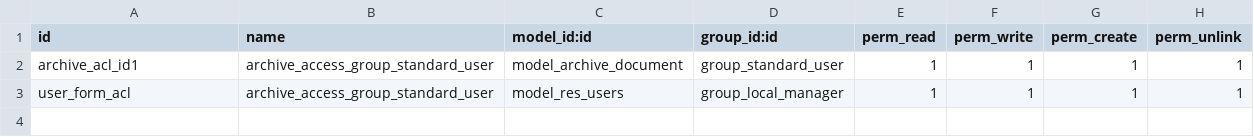
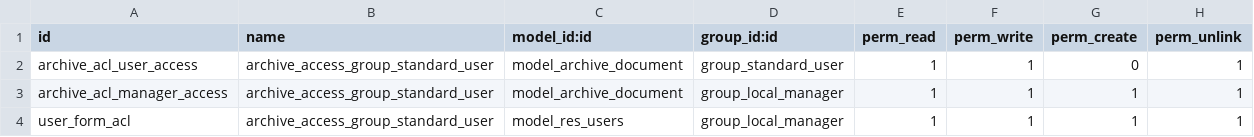
Before and after one commit to andaode/andao_archiv, a CSV file: archive/security/ir.model.access.csv, drawn as a sheet.

```diff
--- a/archive/security/ir.model.access.csv
+++ b/archive/security/ir.model.access.csv
@@ -1,3 +1,4 @@
 id,name,model_id:id,group_id:id,perm_read,perm_write,perm_create,perm_unlink
-archive_acl_id1,archive_access_group_standard_user,model_archive_document,group_standard_user,1,1,1,1
+archive_acl_user_access,archive_access_group_standard_user,model_archive_document,group_standard_user,1,1,0,1
+archive_acl_manager_access,archive_access_group_standard_user,model_archive_document,group_local_manager,1,1,1,1
 user_form_acl,archive_access_group_standard_user,model_res_users,group_local_manager,1,1,1,1
```
Also changed, not shown: 11 other files.
